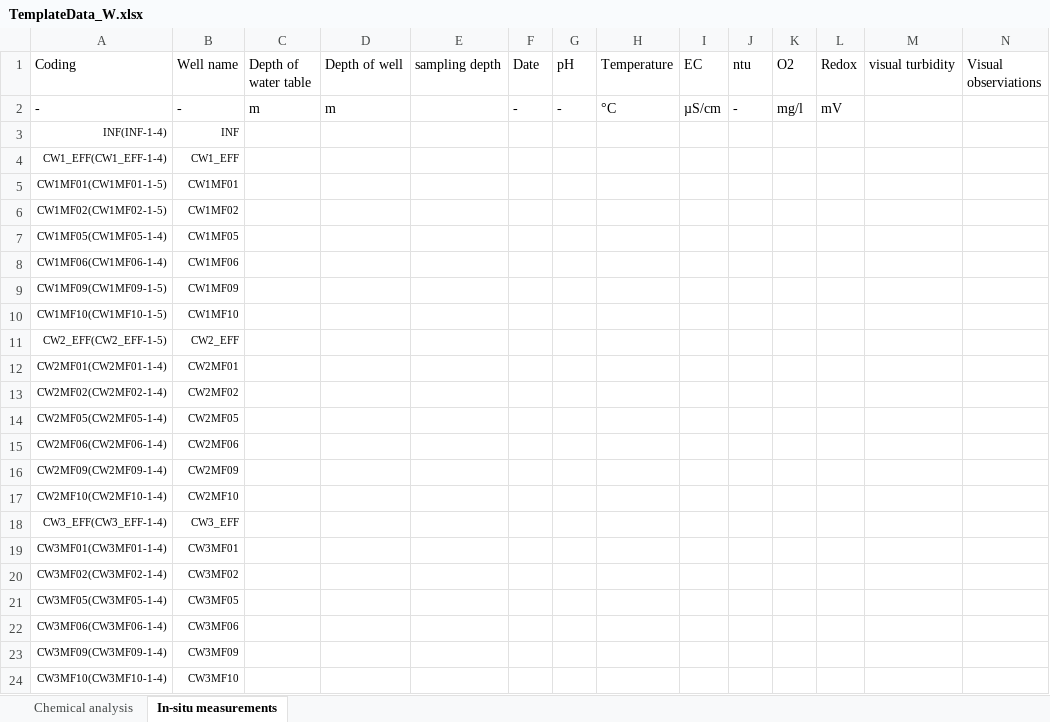
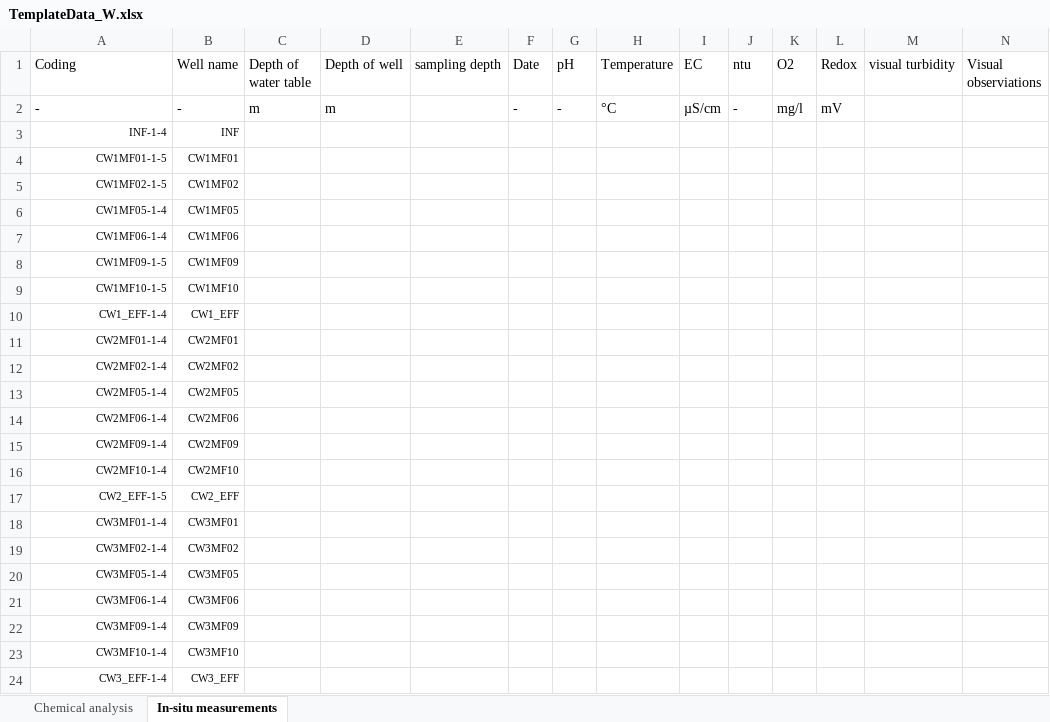
Before and after one commit to MiBiPreT-FieldSites/constructed-wetland, an Excel workbook: data/mibirem_standard_data_templates/TemplateData_W.xlsx, sheet In-situ measurements, drawn as a sheet; only a part is shown; values as stored, in another font and other column widths than the file's, no borders; removed rows and columns are numbered as before the commit, all else as after; rows hold the shown columns only; the diff names each change by its address in the sheet, - before the commit and + after, or states it on an @@ line.

```diff
--- a/data/mibirem_standard_data_templates/TemplateData_W.xlsx (sheet In-situ measurements)
+++ b/data/mibirem_standard_data_templates/TemplateData_W.xlsx (sheet In-situ measurements)
-A3 (Coding): INF(INF-1-4)
+A3 (Coding): INF-1-4
-row 4: CW1_EFF(CW1_EFF-1-4) | CW1_EFF
-A4 (Coding): CW1MF01(CW1MF01-1-5)
+A4 (Coding): CW1MF01-1-5
-A5 (Coding): CW1MF02(CW1MF02-1-5)
+A5 (Coding): CW1MF02-1-5
-A6 (Coding): CW1MF05(CW1MF05-1-4)
+A6 (Coding): CW1MF05-1-4
-A7 (Coding): CW1MF06(CW1MF06-1-4)
+A7 (Coding): CW1MF06-1-4
-A8 (Coding): CW1MF09(CW1MF09-1-5)
+A8 (Coding): CW1MF09-1-5
-A9 (Coding): CW1MF10(CW1MF10-1-5)
+A9 (Coding): CW1MF10-1-5
-row 11: CW2_EFF(CW2_EFF-1-5) | CW2_EFF
+row 10: CW1_EFF-1-4 | CW1_EFF
-A11 (Coding): CW2MF01(CW2MF01-1-4)
+A11 (Coding): CW2MF01-1-4
-A12 (Coding): CW2MF02(CW2MF02-1-4)
+A12 (Coding): CW2MF02-1-4
-A13 (Coding): CW2MF05(CW2MF05-1-4)
+A13 (Coding): CW2MF05-1-4
-A14 (Coding): CW2MF06(CW2MF06-1-4)
+A14 (Coding): CW2MF06-1-4
-A15 (Coding): CW2MF09(CW2MF09-1-4)
+A15 (Coding): CW2MF09-1-4
-A16 (Coding): CW2MF10(CW2MF10-1-4)
+A16 (Coding): CW2MF10-1-4
-row 18: CW3_EFF(CW3_EFF-1-4) | CW3_EFF
+row 17: CW2_EFF-1-5 | CW2_EFF
-A18 (Coding): CW3MF01(CW3MF01-1-4)
+A18 (Coding): CW3MF01-1-4
-A19 (Coding): CW3MF02(CW3MF02-1-4)
+A19 (Coding): CW3MF02-1-4
-A20 (Coding): CW3MF05(CW3MF05-1-4)
+A20 (Coding): CW3MF05-1-4
-A21 (Coding): CW3MF06(CW3MF06-1-4)
+A21 (Coding): CW3MF06-1-4
-A22 (Coding): CW3MF09(CW3MF09-1-4)
+A22 (Coding): CW3MF09-1-4
-A23 (Coding): CW3MF10(CW3MF10-1-4)
+A23 (Coding): CW3MF10-1-4
+row 24: CW3_EFF-1-4 | CW3_EFF
```
Also changed, not shown: sheet Chemical analysis, data/raw/CW_field_meassurements/Raw_data_lab/240120_Resultaten_ronde_T2.xlsx, data/raw/CW_field_meassurements/Raw_data_lab/240120_Resultaten_ronde_T3.xlsx.
